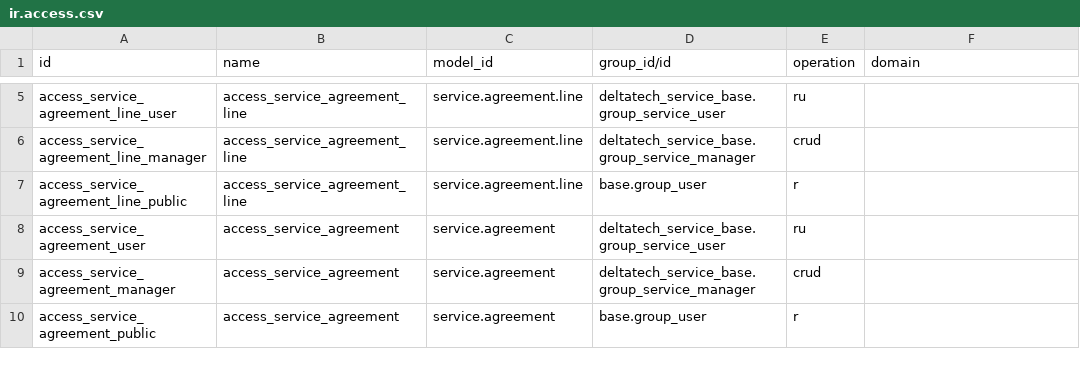
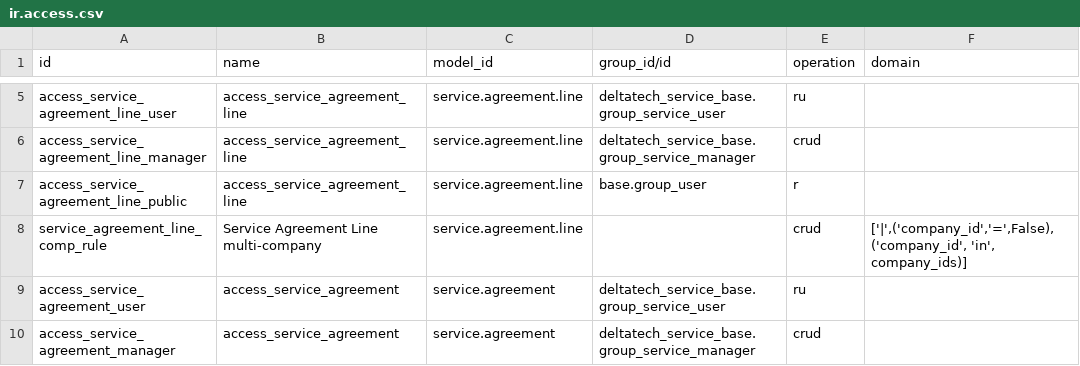
Before and after one commit to dhongu/deltatech_service, a CSV file: deltatech_service_agreement/security/ir.access.csv, drawn as a sheet; only a part is shown, gaps mark what is left out; the shorter side is filled out with more unchanged rows; the diff names each change by its address in the sheet, - before the commit and + after, or states it on an @@ line.

```diff
--- a/deltatech_service_agreement/security/ir.access.csv
+++ b/deltatech_service_agreement/security/ir.access.csv
+row 8: service_agreement_line_comp_rule | Service Agreement Line multi-company | service.agreement.line |  | crud | ['|',('company_id','=',False),('company_id', 'in', company_ids)]
```
Also changed, not shown: 9 other files.
